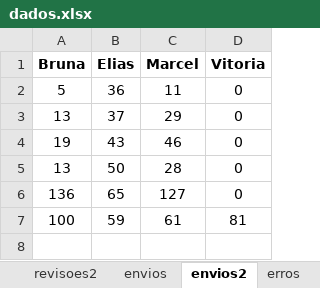
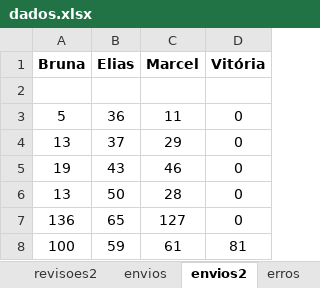
Before and after one commit to Felipe8959/estatisticas_iten, an Excel workbook: dados.xlsx, sheet envios2, drawn as a sheet; values as stored, in another font and other column widths than the file's, no borders; the diff names each change by its address in the sheet, - before the commit and + after, or states it on an @@ line.

```diff
--- a/dados.xlsx (sheet envios2)
+++ b/dados.xlsx (sheet envios2)
-D1: Vitoria
+D1: Vitória
+row 2: (empty)
```
Also changed, not shown: sheet atrasos, sheet envios, sheet erros, sheet erros2, sheet revisoes2, formulas that keep their value, Estatísticas REP.xlsm, 2 other files.
